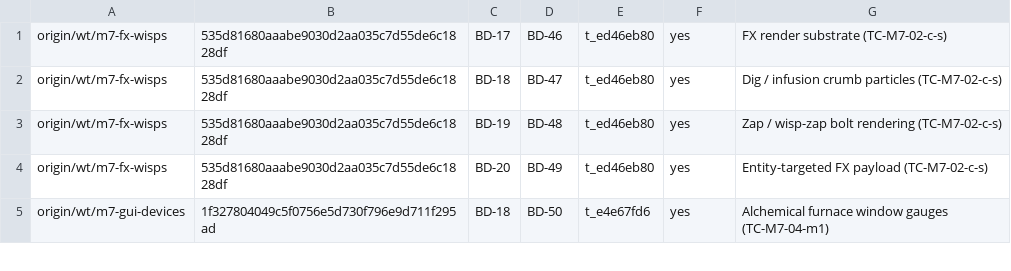
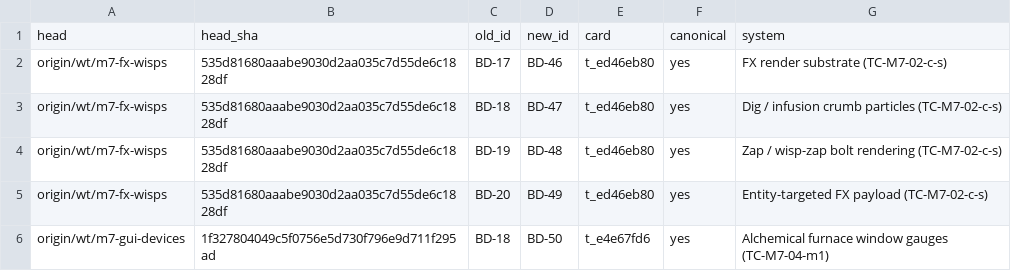
Before and after one commit to JonnyUtah12/thaumcraft-classic-modern, a CSV file: docs/bd-id-map.csv, drawn as a sheet; only a part is shown; the diff names each change by its address in the sheet, - before the commit and + after, or states it on an @@ line.

Commit message:
fix(ledger, TC-M7-03-r): my merge's id-map resolution ate the CSV header and left one CRLF row
`python3 - <<'PY'` resolution of the `docs/bd-id-map.csv` append conflict
filtered the conflict block by `startswith("origin/")`, and git had put the
header line INSIDE that block (both sides appended right after it), so the
header was dropped from the result. `BehavioralDeviationLedgerContractTest
.generatedIdMapResolvesAndEveryAppendedRowDeclaresItsSource` caught it
red on the merged tree: "bd-id-map.csv header drifted … expected:
<head,head_sha,old_id,new_id,card,canonical,system> but was:
<origin/wt/m7-fx-wisps,…,BD-17,BD-46,…>", exit 1, 1058 tests / 1 failure.
The same script rebuilt the file by joining with "\n", which left the one
row it had appended carrying a stray \r in an LF-native file (main's
`bd-id-map.csv` is 0 CR / 55 LF; the tree had 1 CR).

The file is rebuilt from origin/main's 55 lines verbatim plus this card's
row: header at line 1, 56 lines, 0 CR, and `diff` against
`origin/main:docs/bd-id-map.csv` is exactly one added line —
`origin/wt/t_32366a27,e378872f…,BD-79,BD-87,t_32366a27,yes,Mind spider
renderer …`. The provenance SHA is checked, not remembered: `git
merge-base --is-ancestor e378872f HEAD` says yes and the commit is
"feat(client): TC-M7-03-r - RenderMindSpider + the 0.3 spiderScaleAmount",
the code commit the row names.

`./gradlew test --tests …BehavioralDeviationLedgerContractTest` exit 0 (7
tests, 0 failures) on the repaired tree.

```diff
--- a/docs/bd-id-map.csv
+++ b/docs/bd-id-map.csv
+row 1: head | head_sha | old_id | new_id | card | canonical | system
```
